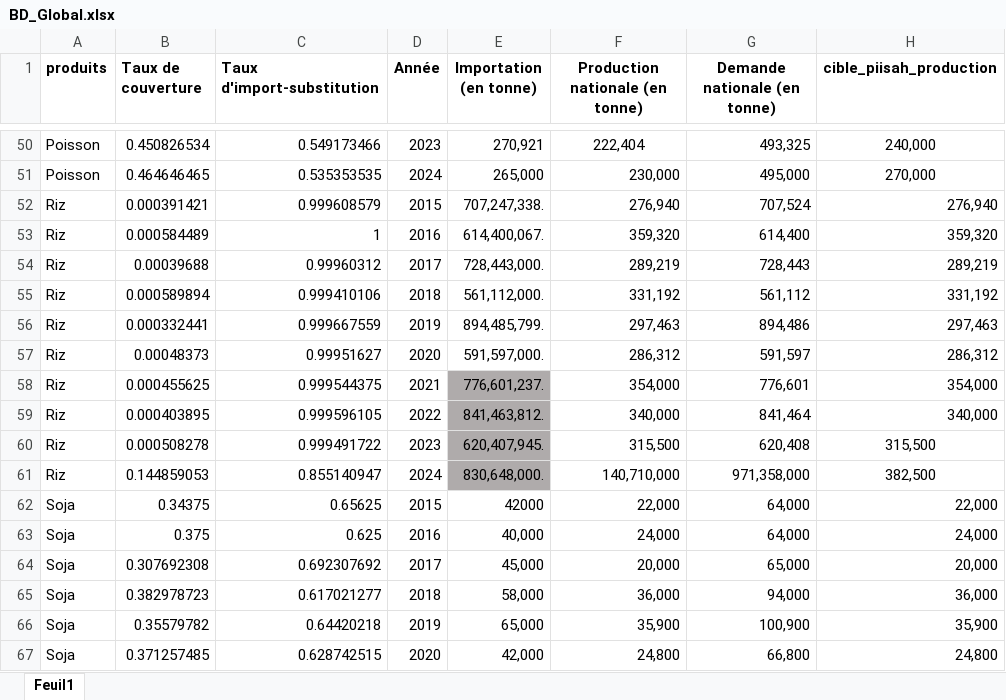
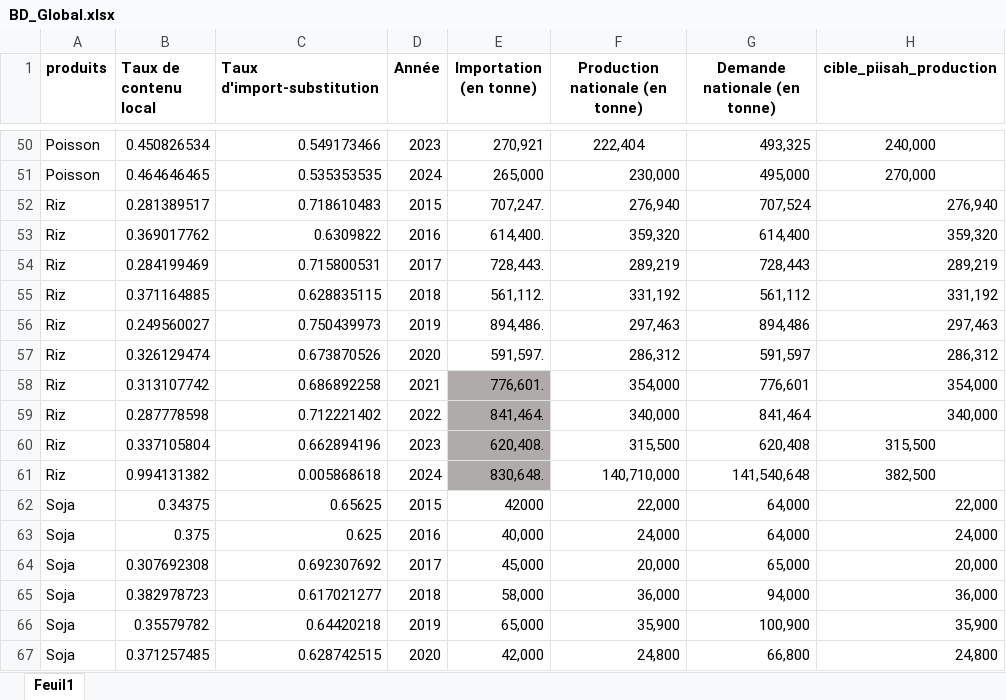
Before and after one commit to raphaeltchihale-prog/import-substitution-cameroun, an Excel workbook: BD_Global.xlsx, sheet Feuil1, drawn as a sheet; only a part is shown, gaps mark what is left out; values as stored, in another font and other column widths than the file's, no borders; the diff covers the shown part only; the diff names each change by its address in the sheet, - before the commit and + after, or states it on an @@ line.

```diff
--- a/BD_Global.xlsx (sheet Feuil1)
+++ b/BD_Global.xlsx (sheet Feuil1)
-B1: Taux de couverture
+B1: Taux de contenu local
-B52 (Taux de contenu local): 0.000391421
+B52 (Taux de contenu local): 0.281389517
-C52 (Taux d'import-substitution): 0.999608579
+C52 (Taux d'import-substitution): 0.718610483
-E52 (Importation (en tonne)): 707,247,338.
+E52 (Importation (en tonne)): 707,247.
-B53 (Taux de contenu local): 0.000584489
+B53 (Taux de contenu local): 0.369017762
-C53 (Taux d'import-substitution): 1
+C53 (Taux d'import-substitution): 0.6309822
-E53 (Importation (en tonne)): 614,400,067.
+E53 (Importation (en tonne)): 614,400.
-B54 (Taux de contenu local): 0.00039688
+B54 (Taux de contenu local): 0.284199469
-C54 (Taux d'import-substitution): 0.99960312
+C54 (Taux d'import-substitution): 0.715800531
-E54 (Importation (en tonne)): 728,443,000.
+E54 (Importation (en tonne)): 728,443.
-B55 (Taux de contenu local): 0.000589894
+B55 (Taux de contenu local): 0.371164885
-C55 (Taux d'import-substitution): 0.999410106
+C55 (Taux d'import-substitution): 0.628835115
-E55 (Importation (en tonne)): 561,112,000.
+E55 (Importation (en tonne)): 561,112.
-B56 (Taux de contenu local): 0.000332441
+B56 (Taux de contenu local): 0.249560027
-C56 (Taux d'import-substitution): 0.999667559
+C56 (Taux d'import-substitution): 0.750439973
-E56 (Importation (en tonne)): 894,485,799.
+E56 (Importation (en tonne)): 894,486.
-B57 (Taux de contenu local): 0.00048373
+B57 (Taux de contenu local): 0.326129474
-C57 (Taux d'import-substitution): 0.99951627
+C57 (Taux d'import-substitution): 0.673870526
-E57 (Importation (en tonne)): 591,597,000.
+E57 (Importation (en tonne)): 591,597.
-B58 (Taux de contenu local): 0.000455625
+B58 (Taux de contenu local): 0.313107742
-C58 (Taux d'import-substitution): 0.999544375
+C58 (Taux d'import-substitution): 0.686892258
-E58 (Importation (en tonne)): 776,601,237.
+E58 (Importation (en tonne)): 776,601.
-B59 (Taux de contenu local): 0.000403895
+B59 (Taux de contenu local): 0.287778598
-C59 (Taux d'import-substitution): 0.999596105
+C59 (Taux d'import-substitution): 0.712221402
-E59 (Importation (en tonne)): 841,463,812.
+E59 (Importation (en tonne)): 841,464.
-B60 (Taux de contenu local): 0.000508278
+B60 (Taux de contenu local): 0.337105804
-C60 (Taux d'import-substitution): 0.999491722
+C60 (Taux d'import-substitution): 0.662894196
-E60 (Importation (en tonne)): 620,407,945.
+E60 (Importation (en tonne)): 620,408.
-B61 (Taux de contenu local): 0.144859053
+B61 (Taux de contenu local): 0.994131382
-C61 (Taux d'import-substitution): 0.855140947
+C61 (Taux d'import-substitution): 0.005868618
-E61 (Importation (en tonne)): 830,648,000.
+E61 (Importation (en tonne)): 830,648.
-G61 (Demande nationale (en tonne)): 971,358,000
+G61 (Demande nationale (en tonne)): 141,540,648
```
Also changed, not shown: 9 edited cells elsewhere in this sheet, 4 other files.
